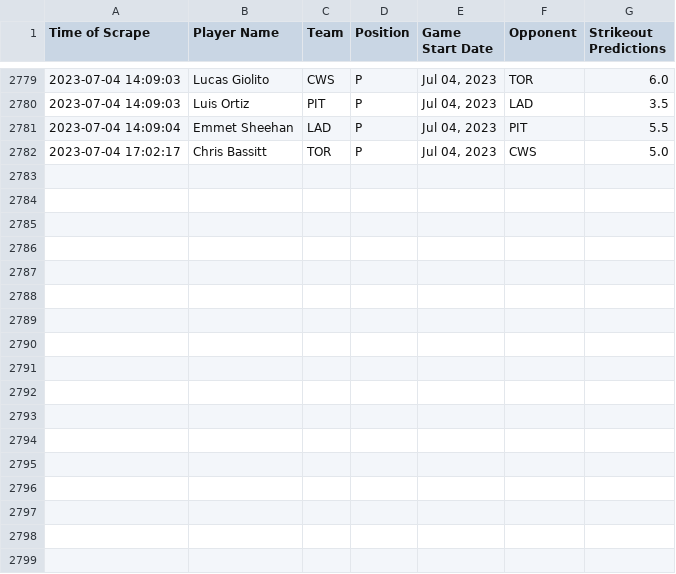
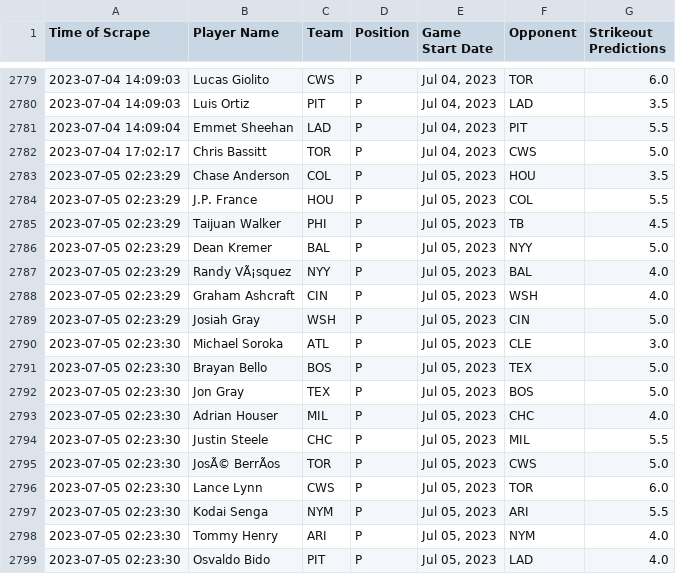
Before and after one commit to itsDarianNgo/prizepicks-strikeouts-scraper, a CSV file: data/prizepicks_mlb_pitcher_strikeouts.csv, drawn as a sheet; only a part is shown, gaps mark what is left out; the diff names each change by its address in the sheet, - before the commit and + after, or states it on an @@ line.

Commit message:
Update data

```diff
--- a/data/prizepicks_mlb_pitcher_strikeouts.csv
+++ b/data/prizepicks_mlb_pitcher_strikeouts.csv
+row 2783: 2023-07-05 02:23:29 | Chase Anderson | COL | P | Jul 05, 2023 | HOU | 3.5
+row 2784: 2023-07-05 02:23:29 | J.P. France | HOU | P | Jul 05, 2023 | COL | 5.5
+row 2785: 2023-07-05 02:23:29 | Taijuan Walker | PHI | P | Jul 05, 2023 | TB | 4.5
+row 2786: 2023-07-05 02:23:29 | Dean Kremer | BAL | P | Jul 05, 2023 | NYY | 5.0
+row 2787: 2023-07-05 02:23:29 | Randy VÃ¡squez | NYY | P | Jul 05, 2023 | BAL | 4.0
+row 2788: 2023-07-05 02:23:29 | Graham Ashcraft | CIN | P | Jul 05, 2023 | WSH | 4.0
+row 2789: 2023-07-05 02:23:29 | Josiah Gray | WSH | P | Jul 05, 2023 | CIN | 5.0
+row 2790: 2023-07-05 02:23:30 | Michael Soroka | ATL | P | Jul 05, 2023 | CLE | 3.0
+row 2791: 2023-07-05 02:23:30 | Brayan Bello | BOS | P | Jul 05, 2023 | TEX | 5.0
+row 2792: 2023-07-05 02:23:30 | Jon Gray | TEX | P | Jul 05, 2023 | BOS | 5.0
+row 2793: 2023-07-05 02:23:30 | Adrian Houser | MIL | P | Jul 05, 2023 | CHC | 4.0
+row 2794: 2023-07-05 02:23:30 | Justin Steele | CHC | P | Jul 05, 2023 | MIL | 5.5
+row 2795: 2023-07-05 02:23:30 | JosÃ© BerrÃos | TOR | P | Jul 05, 2023 | CWS | 5.0
+row 2796: 2023-07-05 02:23:30 | Lance Lynn | CWS | P | Jul 05, 2023 | TOR | 6.0
+row 2797: 2023-07-05 02:23:30 | Kodai Senga | NYM | P | Jul 05, 2023 | ARI | 5.5
+row 2798: 2023-07-05 02:23:30 | Tommy Henry | ARI | P | Jul 05, 2023 | NYM | 4.0
+row 2799: 2023-07-05 02:23:30 | Osvaldo Bido | PIT | P | Jul 05, 2023 | LAD | 4.0
```
